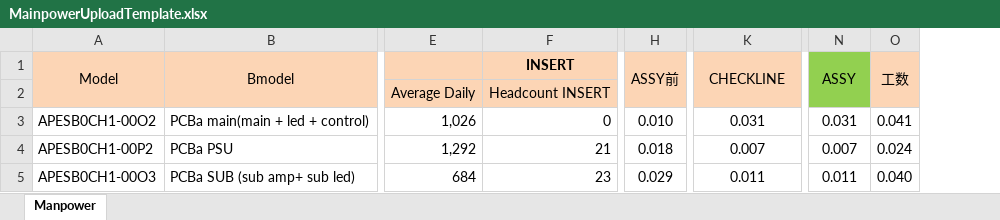
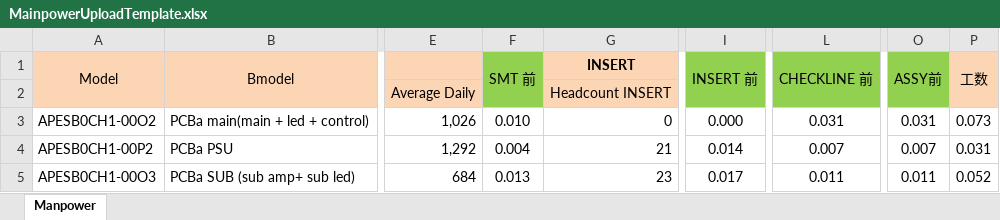
Before and after one commit to xitrum2708/MESWebDev, an Excel workbook: wwwroot/UploadTemplate/PE/MainpowerUploadTemplate.xlsx, sheet Manpower, drawn as a sheet; only a part is shown, gaps mark what is left out; values as stored, in another font and other column widths than the file's, no borders; conditional formats not drawn; removed rows and columns are numbered as before the commit, all else as after; the diff names each change by its address in the sheet, - before the commit and + after, or states it on an @@ line.

```diff
--- a/wwwroot/UploadTemplate/PE/MainpowerUploadTemplate.xlsx (sheet Manpower)
+++ b/wwwroot/UploadTemplate/PE/MainpowerUploadTemplate.xlsx (sheet Manpower)
+column F (SMT 前), rows 3-5: 0.010 | 0.004 | 0.013
-column H (ASSY前), rows 3-5: 0.010 | 0.018 | 0.029
+column I (INSERT 前), rows 3-5: 0.000 | 0.014 | 0.017
-L1: CHECKLINE
+L1: CHECKLINE 前
-L1:L2 fill: #FCD5B5
+L1:L2 fill: #92D050
-O1: ASSY
+O1: ASSY前
-P3 (工数): 0.041
+P3 (工数): 0.073
-P4 (工数): 0.024
+P4 (工数): 0.031
-P5 (工数): 0.040
+P5 (工数): 0.052
```
Also changed, not shown: formulas that keep their value, 13 other files.
